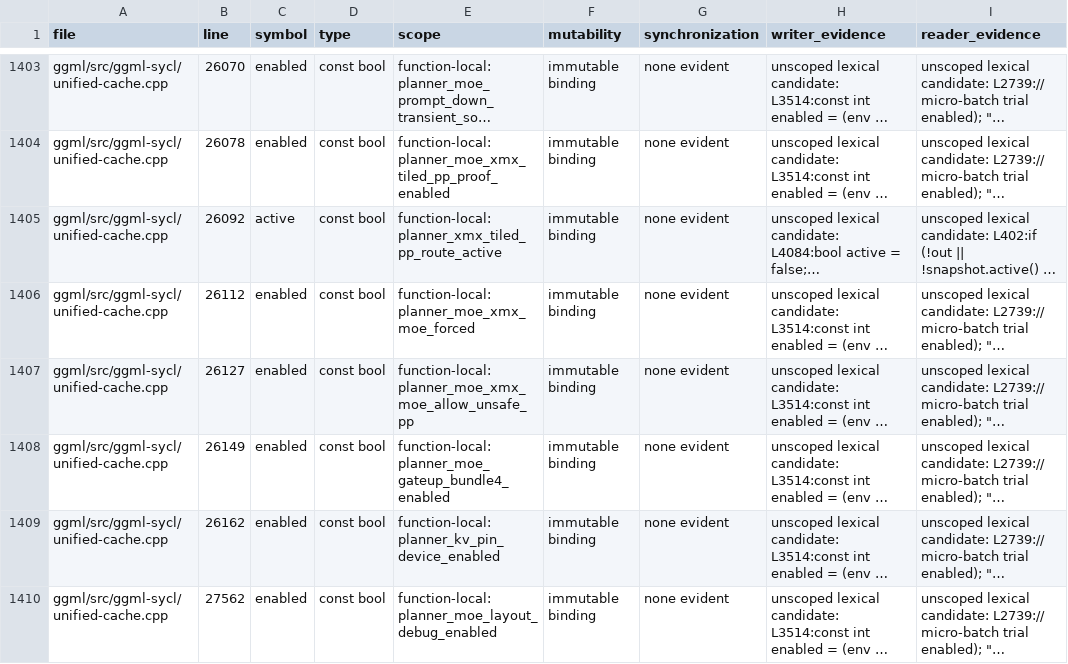
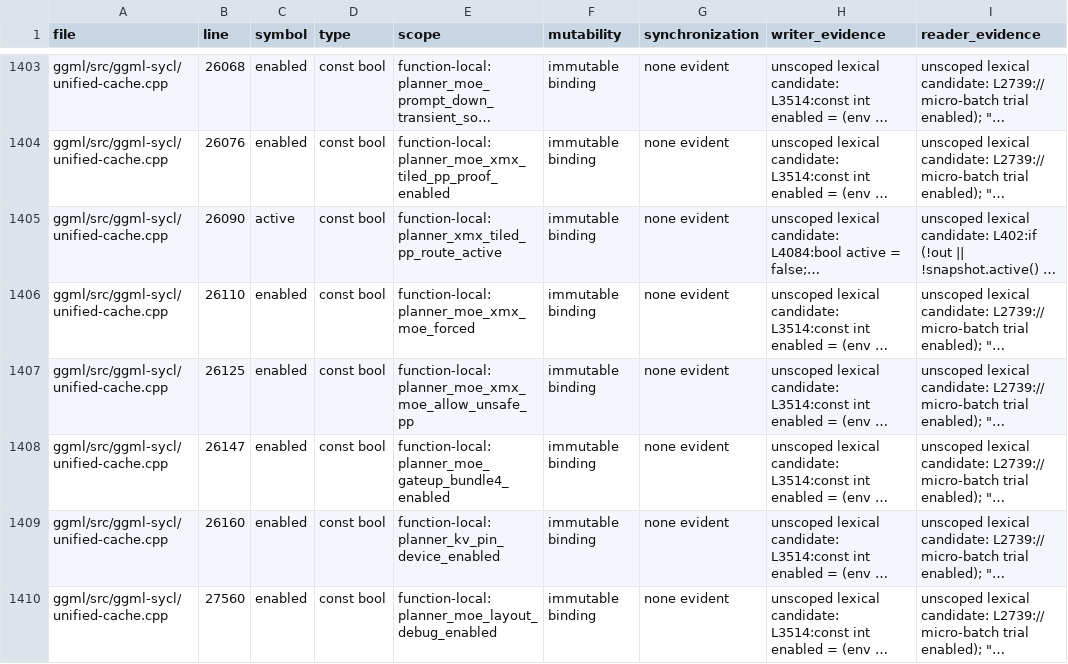
Before and after one commit to kainlan/llama.cpp-intel-optimizations, a CSV file: docs/backend/sycl-static-storage-inventory.csv, drawn as a sheet; only a part is shown, gaps mark what is left out; long unchanged cells end in …; the diff covers the shown part only; the diff names each change by its address in the sheet, - before the commit and + after, or states it on an @@ line.

```diff
--- a/docs/backend/sycl-static-storage-inventory.csv
+++ b/docs/backend/sycl-static-storage-inventory.csv
-B1403 (line): 26070
+B1403 (line): 26068
-B1404 (line): 26078
+B1404 (line): 26076
-B1405 (line): 26092
+B1405 (line): 26090
-B1406 (line): 26112
+B1406 (line): 26110
-B1407 (line): 26127
+B1407 (line): 26125
-B1408 (line): 26149
+B1408 (line): 26147
-B1409 (line): 26162
+B1409 (line): 26160
-B1410 (line): 27562
+B1410 (line): 27560
```
Also changed, not shown: 93 edited cells elsewhere in this file.
